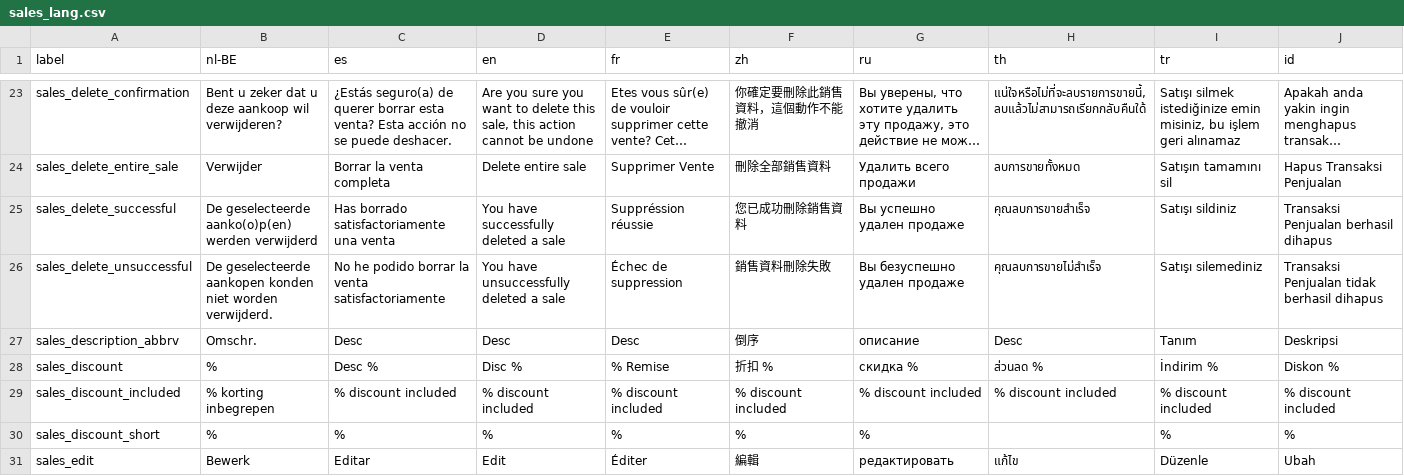
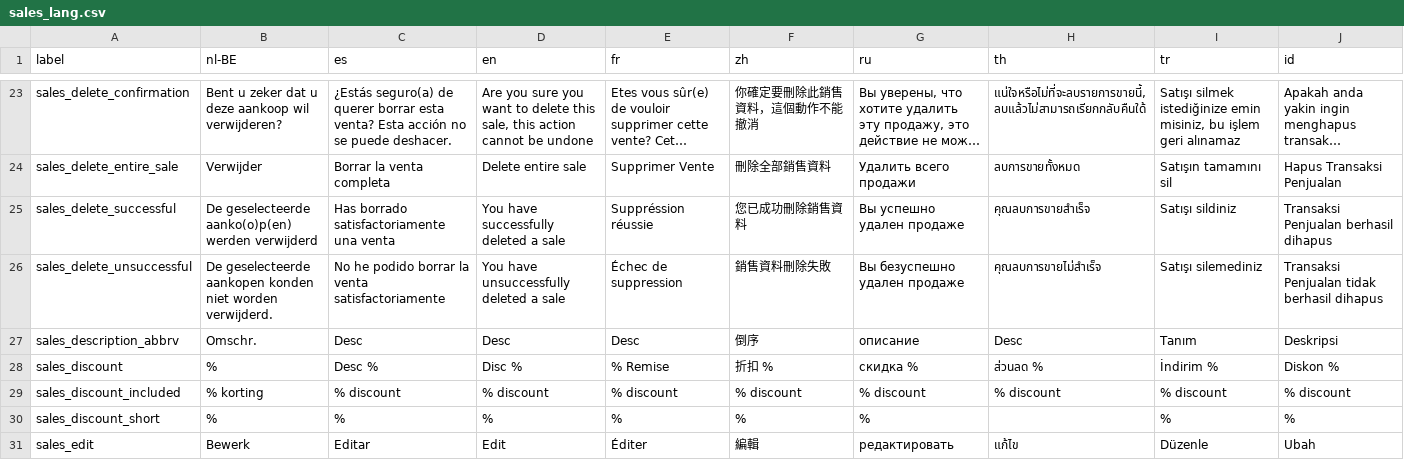
Before and after one commit to opensourcepos/opensourcepos, a CSV file: translations/sales_lang.csv, drawn as a sheet; only a part is shown, gaps mark what is left out; long unchanged cells end in …; the diff names each change by its address in the sheet, - before the commit and + after, or states it on an @@ line.

Commit message:
Fix show discounts functionality Review tax price calculations Remove tax exclusive price in invoice.php template

```diff
--- a/translations/sales_lang.csv
+++ b/translations/sales_lang.csv
-B29 (nl-BE): % korting inbegrepen
+B29 (nl-BE): % korting
-C29 (es): % discount included
+C29 (es): % discount
-D29 (en): % discount included
+D29 (en): % discount
-E29 (fr): % discount included
+E29 (fr): % discount
-F29 (zh): % discount included
+F29 (zh): % discount
-G29 (ru): % discount included
+G29 (ru): % discount
-H29 (th): % discount included
+H29 (th): % discount
-I29 (tr): % discount included
+I29 (tr): % discount
-J29 (id): % discount included
+J29 (id): % discount
```
Also changed, not shown: translations/config_lang.csv, 15 other files.
